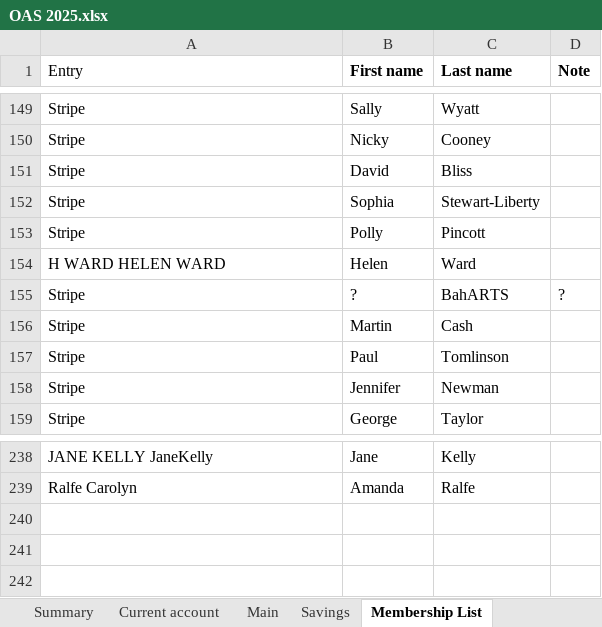
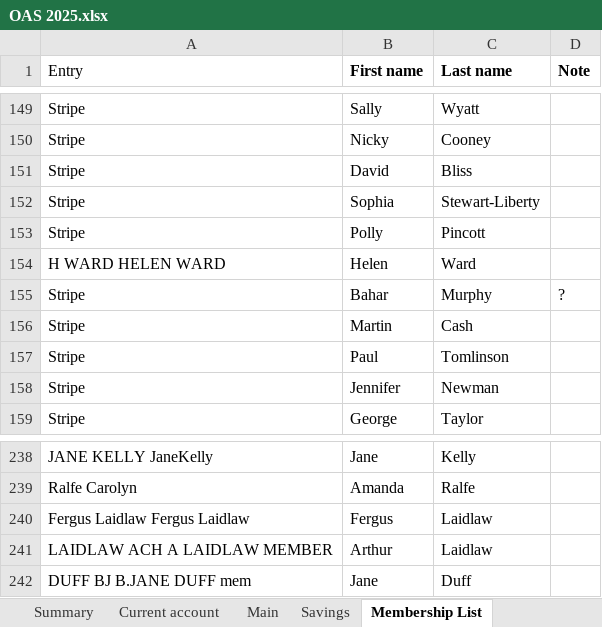
Before and after one commit to dnbarron/OAS_Finances_2025, an Excel workbook: OAS 2025.xlsx, sheet Membership List, drawn as a sheet; only a part is shown, gaps mark what is left out; values as stored, in another font and other column widths than the file's, no borders; the diff names each change by its address in the sheet, - before the commit and + after, or states it on an @@ line.

```diff
--- a/OAS 2025.xlsx (sheet Membership List)
+++ b/OAS 2025.xlsx (sheet Membership List)
-B155 (First name): ?
+B155 (First name): Bahar
-C155 (Last name): BahARTS
+C155 (Last name): Murphy
+row 240: Fergus Laidlaw Fergus Laidlaw | Fergus | Laidlaw
+row 241: LAIDLAW ACH A LAIDLAW MEMBER | Arthur | Laidlaw
+row 242: DUFF BJ B.JANE DUFF mem | Jane | Duff
```
Also changed, not shown: sheet Stripe, sheet Current account, sheet Exhibitions, sheet Pivot Table, sheet Summary, 1 other file.
